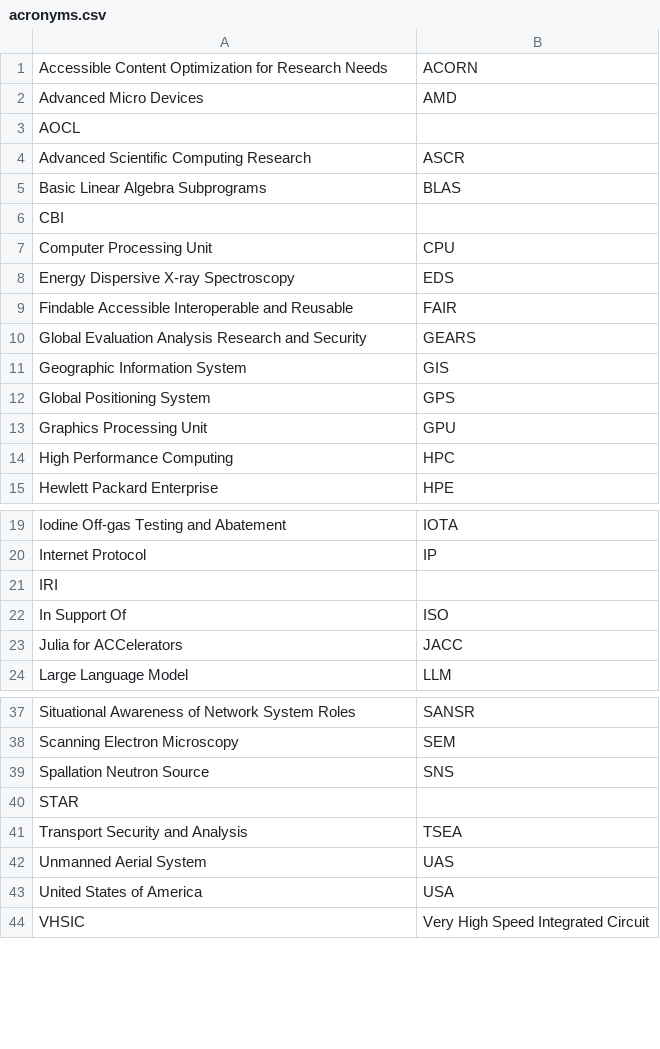
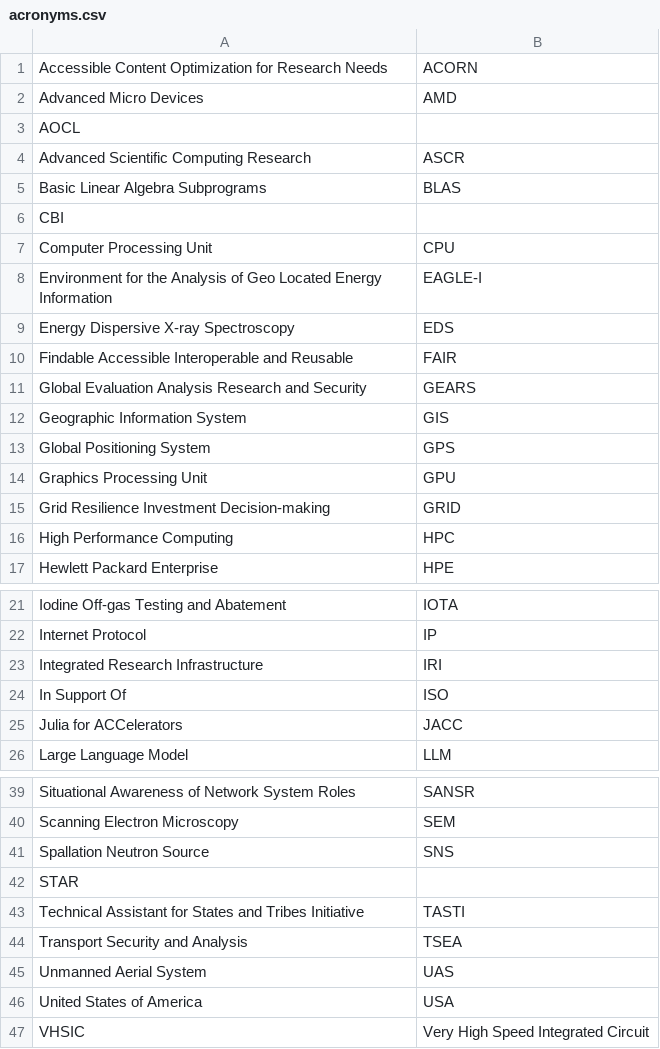
Before and after one commit to jhwohlgemuth/acorn, a CSV file: acorn-lib/assets/constants/acronyms.csv, drawn as a sheet; only a part is shown, gaps mark what is left out.

Commit message:
feat: Add acronyms for TASTI-GRID

```diff
--- a/acorn-lib/assets/constants/acronyms.csv
+++ b/acorn-lib/assets/constants/acronyms.csv
@@ -7,2 +7,3 @@ CBI
 Computer Processing Unit,CPU
+Environment for the Analysis of Geo Located Energy Information,EAGLE-I
 Energy Dispersive X-ray Spectroscopy,EDS
@@ -13,2 +14,3 @@ Global Positioning System,GPS
 Graphics Processing Unit,GPU
+Grid Resilience Investment Decision-making,GRID
 High Performance Computing,HPC
@@ -20,3 +22,3 @@ Iodine Off-gas Testing and Abatement,IOTA
 Internet Protocol,IP
-IRI
+Integrated Research Infrastructure,IRI
 In Support Of,ISO
@@ -40,2 +42,3 @@ Spallation Neutron Source,SNS
 STAR
+Technical Assistant for States and Tribes Initiative,TASTI
 Transport Security and Analysis,TSEA
```
